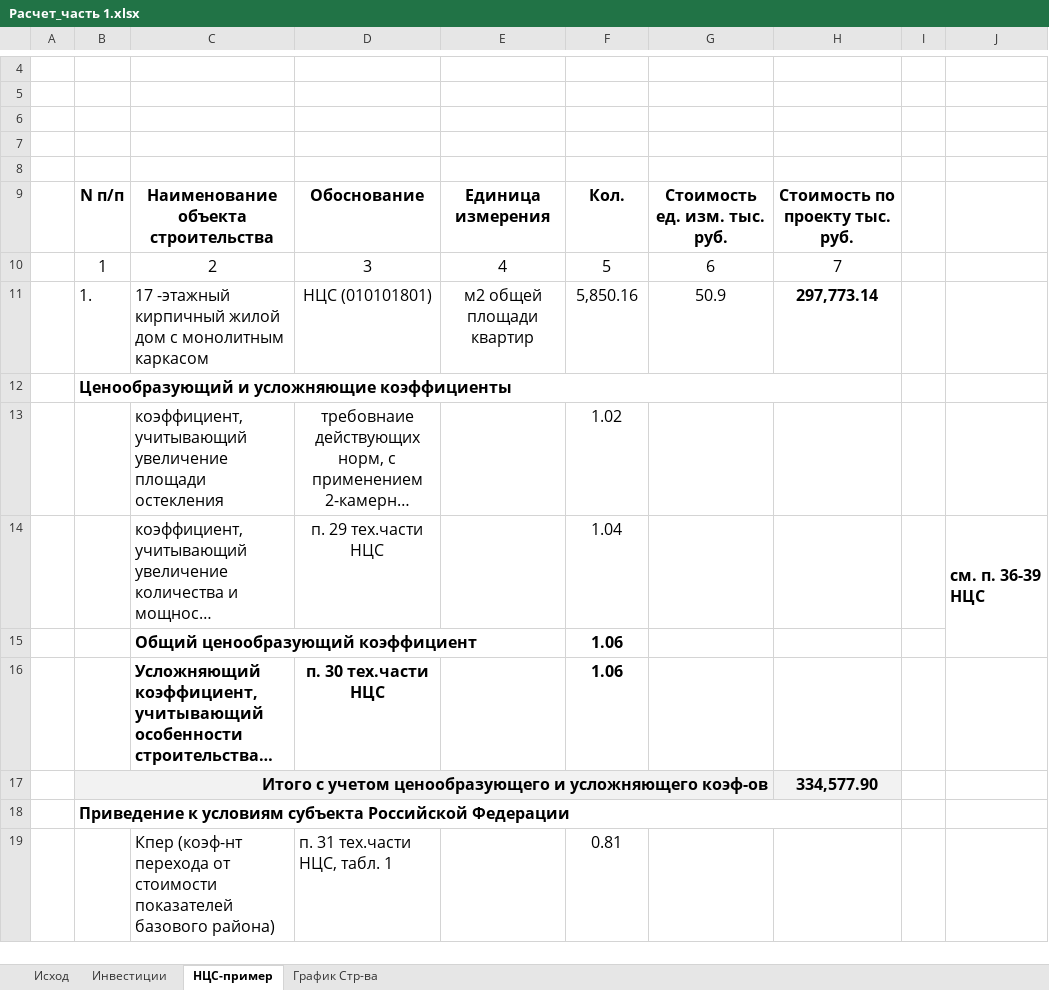
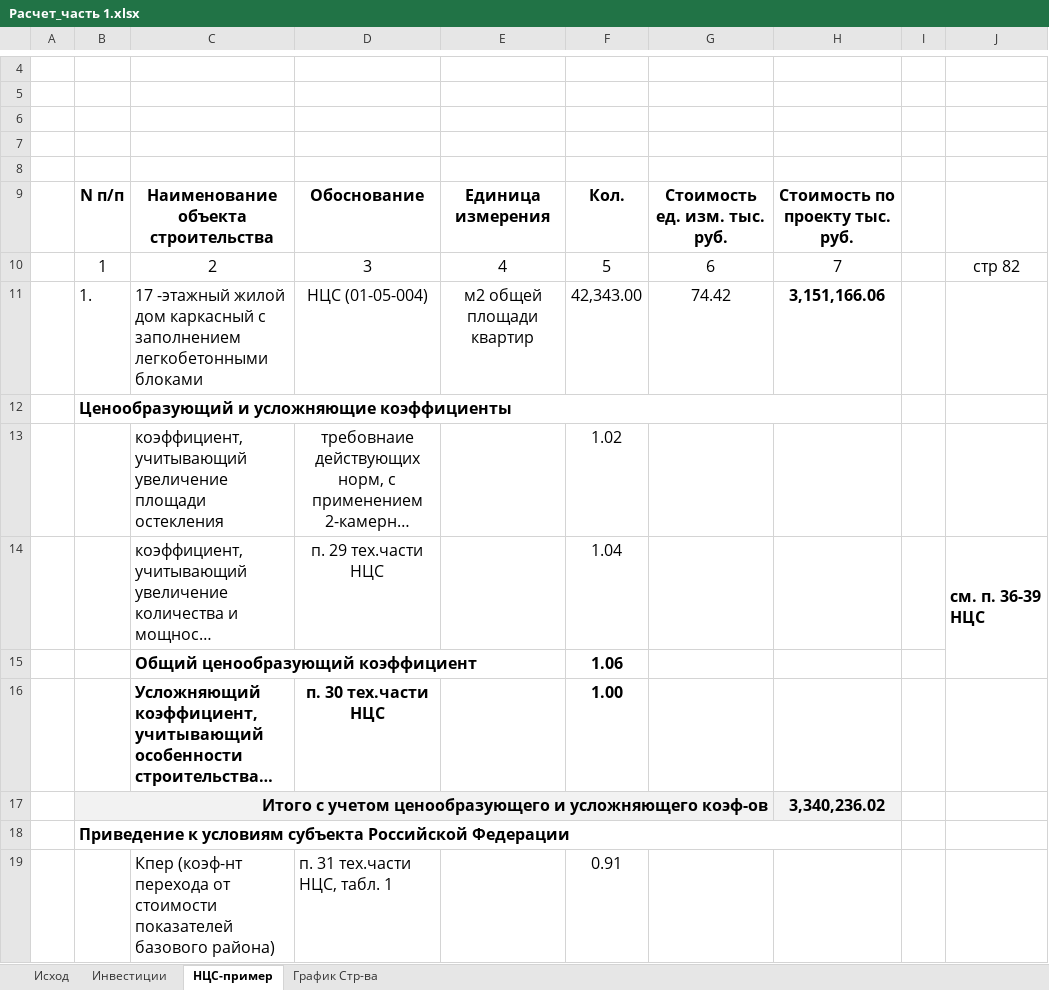
Before and after one commit to DnineO/3-term-of-SPBSTU, an Excel workbook: Бизнес-планирование в строительстве/Расчет_часть 1.xlsx, sheet НЦС-пример, drawn as a sheet; only a part is shown, gaps mark what is left out; long unchanged cells end in …; values as stored, in another font and other column widths than the file's, no borders; charts and pictures not drawn; removed rows and columns are numbered as before the commit, all else as after; the diff covers the shown part only; the diff names each change by its address in the sheet, - before the commit and + after, or states it on an @@ line.

```diff
--- a/Бизнес-планирование в строительстве/Расчет_часть 1.xlsx (sheet НЦС-пример)
+++ b/Бизнес-планирование в строительстве/Расчет_часть 1.xlsx (sheet НЦС-пример)
-J10: (empty)
+J10: стр 82
-row 11:  | 1. | 17 -этажный кирпичный жилой дом с монолитным каркасом | НЦС (010101801) | м2 общей площади квартир | 5,850.16 | 50.9 | 297,773.14
+row 11:  | 1. | 17 -этажный жилой дом каркасный с заполнением легкобетонными блоками | НЦС (01-05-004) | м2 общей площади квартир | 42,343.00 | 74.42 | 3,151,166.06
-F16: 1.06
+F16: 1.00
-H17: 334,577.90
+H17: 3,340,236.02
-F19: 0.81
+F19: 0.91
```
Also changed, not shown: 1 added row, 1 removed row and 8 edited cells elsewhere in this sheet, sheet Инвестиции, charts or pictures.
